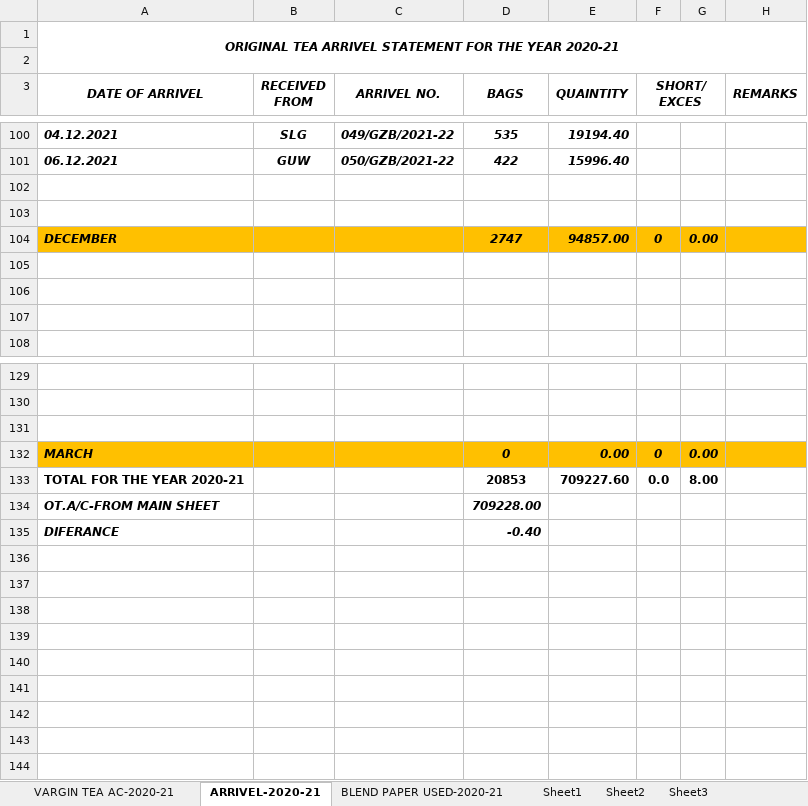
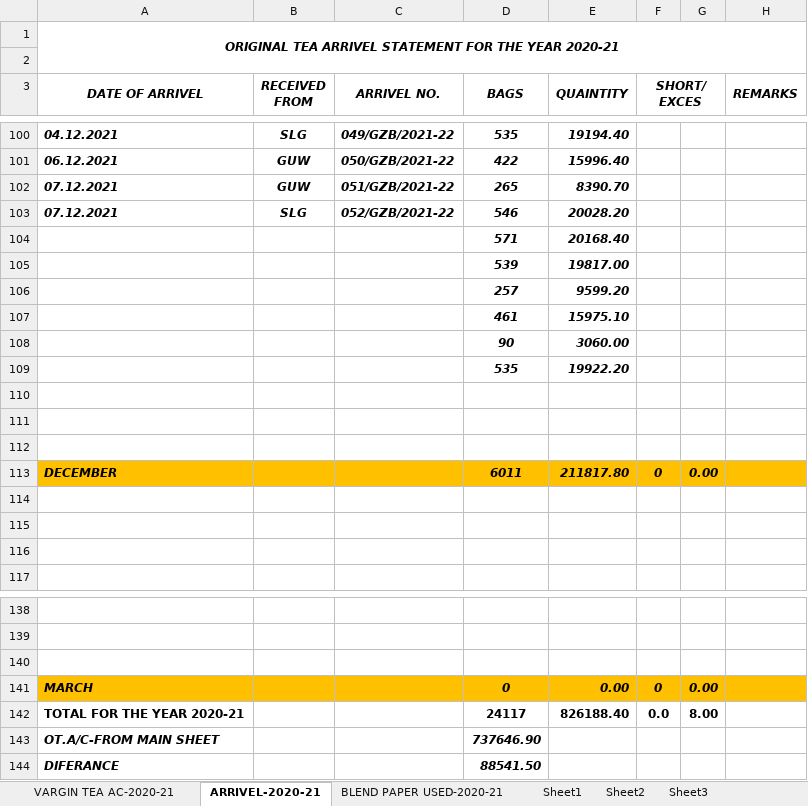
Before and after one commit to TusharPanja15/excel, an Excel workbook: ORIGENAL TEA INPUT & BLEND OUTPUT SYESTEM- 2021-22.xlsx, sheet ARRIVEL-2020-21, drawn as a sheet; only a part is shown, gaps mark what is left out; values as stored, in another font and other column widths than the file's, no borders; addresses are those after the commit; the diff names each change by its address in the sheet, - before the commit and + after, or states it on an @@ line.

```diff
--- a/ORIGENAL TEA INPUT & BLEND OUTPUT SYESTEM- 2021-22.xlsx (sheet ARRIVEL-2020-21)
+++ b/ORIGENAL TEA INPUT & BLEND OUTPUT SYESTEM- 2021-22.xlsx (sheet ARRIVEL-2020-21)
+row 102: 07.12.2021 | GUW | 051/GZB/2021-22 | 265 | 8390.70
+row 103: 07.12.2021 | SLG | 052/GZB/2021-22 | 546 | 20028.20
+row 104:  |  |  | 571 | 20168.40
+row 105:  |  |  | 539 | 19817.00
+row 106:  |  |  | 257 | 9599.20
+row 107:  |  |  | 461 | 15975.10
+row 108:  |  |  | 90 | 3060.00
+row 109:  |  |  | 535 | 19922.20
+row 112: (empty)
-D113 (BAGS): 2747
+D113 (BAGS): 6011
-E113 (QUAINTITY): 94857.00
+E113 (QUAINTITY): 211817.80
-D142 (BAGS): 20853
+D142 (BAGS): 24117
-E142 (QUAINTITY): 709227.60
+E142 (QUAINTITY): 826188.40
-D143 (BAGS): 709228.00
+D143 (BAGS): 737646.90
-D144 (BAGS): -0.40
+D144 (BAGS): 88541.50
```
Also changed, not shown: sheet VARGIN TEA AC-2020-21, formulas that keep their value, BLENDED TEA STOCK REGISTER 2021-22.xlsx, D.K STATEMENT -2021-22.xlsx, 6 other files.
